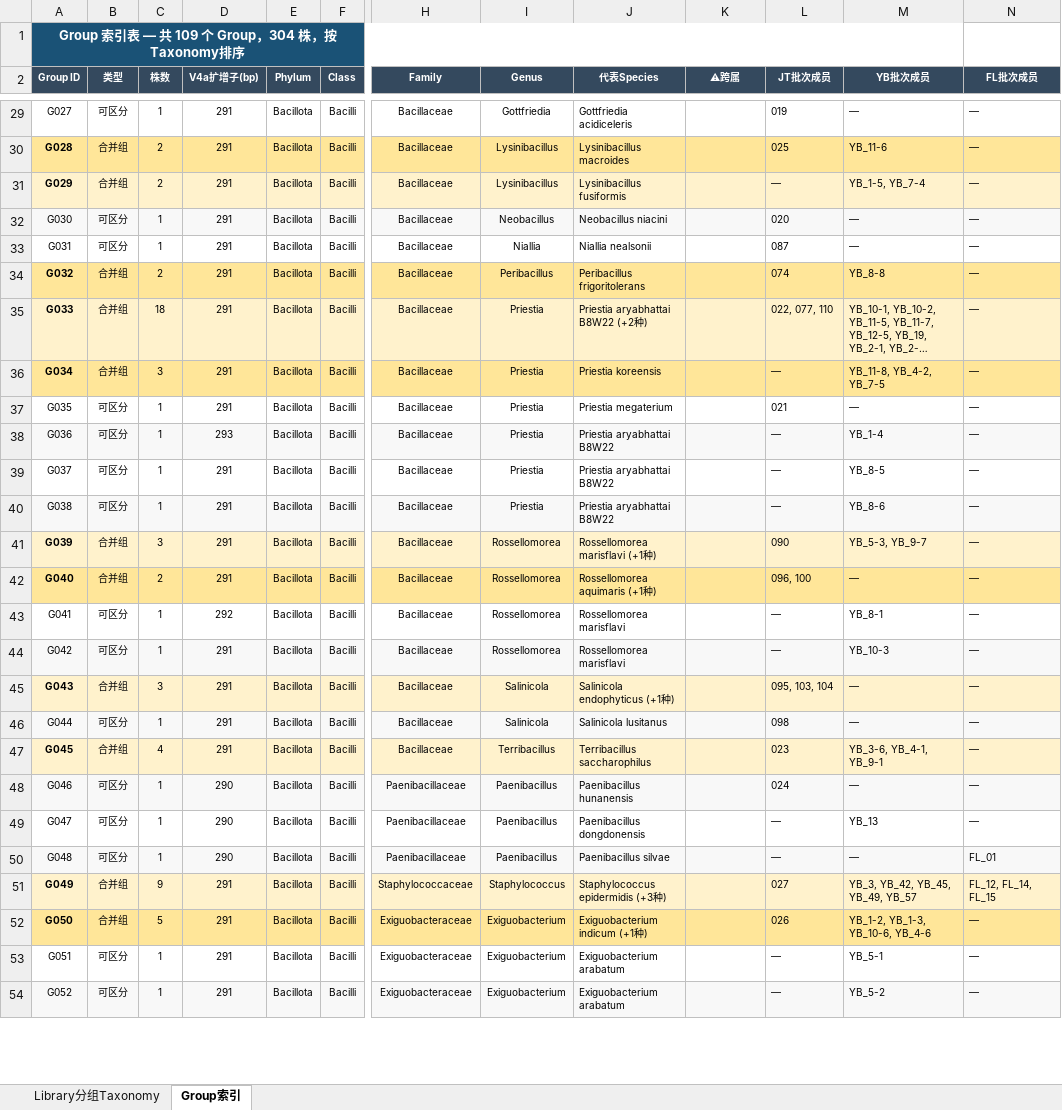
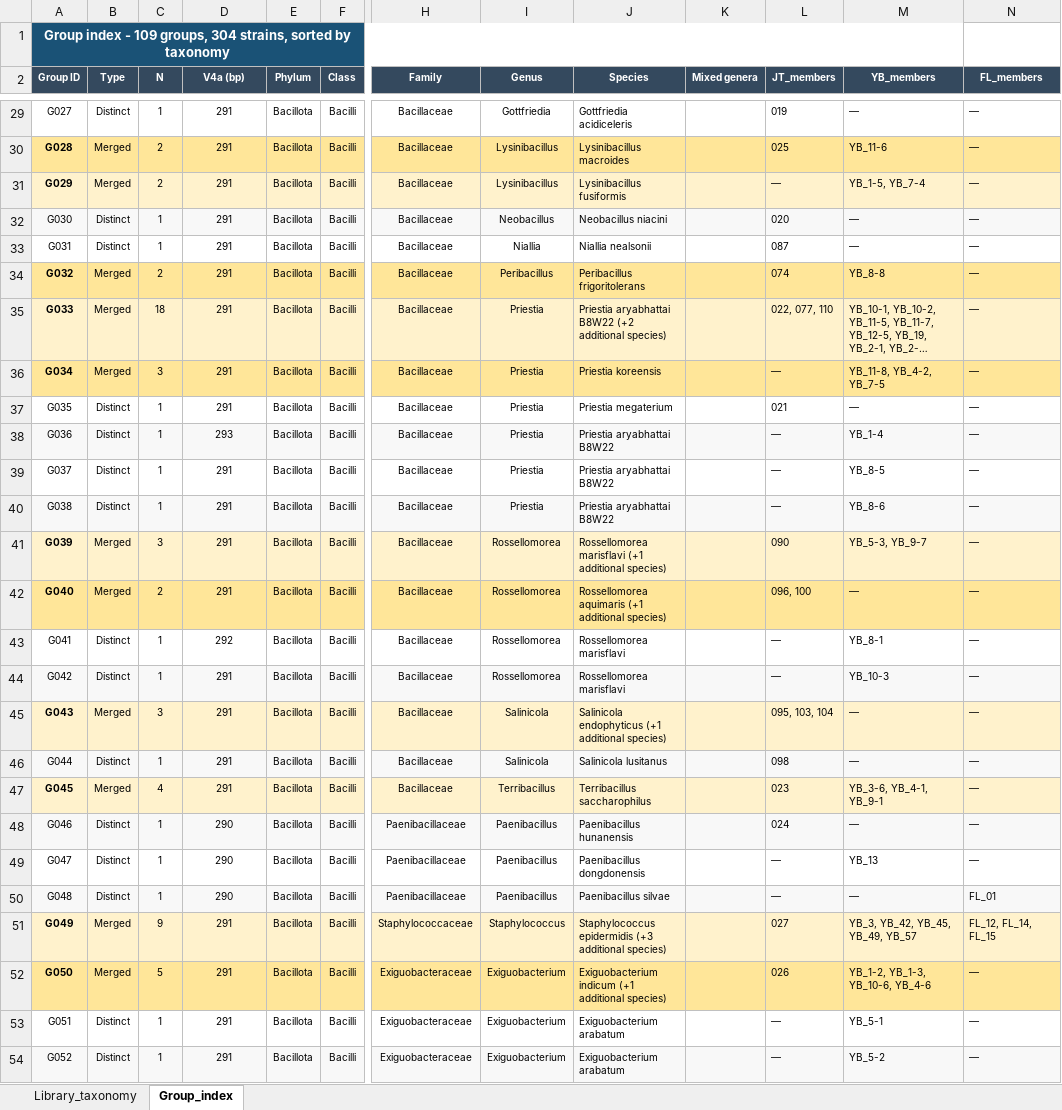
Before and after one commit to Haaachi/environmental-feedback-diversity-stability, an Excel workbook: sequencing/sequence_data/Library_taxonomy_groups_v3.xlsx, sheet Group_index, drawn as a sheet; only a part is shown, gaps mark what is left out; long unchanged cells end in …; values as stored, in another font and other column widths than the file's, no borders; the diff covers the shown part only; the diff names each change by its address in the sheet, - before the commit and + after, or states it on an @@ line.

```diff
--- a/sequencing/sequence_data/Library_taxonomy_groups_v3.xlsx (sheet Group_index)
+++ b/sequencing/sequence_data/Library_taxonomy_groups_v3.xlsx (sheet Group_index)
-sheet tab: Library分组Taxonomy
+sheet tab: Library_taxonomy
-sheet tab: Group索引
+sheet tab: Group_index
-A1 (Group ID): Group 索引表 — 共 109 个 Group，304 株，按Taxonomy排序
+A1 (Group ID): Group index - 109 groups, 304 strains, sorted by taxonomy
-B2: 类型
+B2: Type
-C2: 株数
+C2: N
-D2: V4a扩增子(bp)
+D2: V4a (bp)
-J2: 代表Species
+J2: Species
-K2: ⚠跨属
+K2: Mixed genera
-L2: JT批次成员
+L2: JT_members
-M2: YB批次成员
+M2: YB_members
-N2: FL批次成员
+N2: FL_members
-B29 (Type): 可区分
+B29 (Type): Distinct
-B30:B31 (Type): 合并组
+B30:B31 (Type): Merged
-B32:B33 (Type): 可区分
+B32:B33 (Type): Distinct
-B34:B36 (Type): 合并组
+B34:B36 (Type): Merged
-J35 (Species): Priestia aryabhattai B8W22 (+2种)
+J35 (Species): Priestia aryabhattai B8W22 (+2 additional species)
-B37:B40 (Type): 可区分
+B37:B40 (Type): Distinct
-B41:B42 (Type): 合并组
+B41:B42 (Type): Merged
-J41 (Species): Rossellomorea marisflavi (+1种)
+J41 (Species): Rossellomorea marisflavi (+1 additional species)
-J42 (Species): Rossellomorea aquimaris (+1种)
+J42 (Species): Rossellomorea aquimaris (+1 additional species)
-B43:B44 (Type): 可区分
+B43:B44 (Type): Distinct
-B45 (Type): 合并组
+B45 (Type): Merged
-J45 (Species): Salinicola endophyticus (+1种)
+J45 (Species): Salinicola endophyticus (+1 additional species)
-B46 (Type): 可区分
+B46 (Type): Distinct
-B47 (Type): 合并组
+B47 (Type): Merged
-B48:B50 (Type): 可区分
+B48:B50 (Type): Distinct
-B51:B52 (Type): 合并组
+B51:B52 (Type): Merged
-J51 (Species): Staphylococcus epidermidis (+3种)
+J51 (Species): Staphylococcus epidermidis (+3 additional species)
-J52 (Species): Exiguobacterium indicum (+1种)
+J52 (Species): Exiguobacterium indicum (+1 additional species)
-B53:B54 (Type): 可区分
+B53:B54 (Type): Distinct
```
Also changed, not shown: 100 edited cells elsewhere in this sheet, sheet Library_taxonomy, hidden cells, analysis/communities/data/Summary.xlsx, analysis/isolates/Summary.xlsx, 28 other files.
